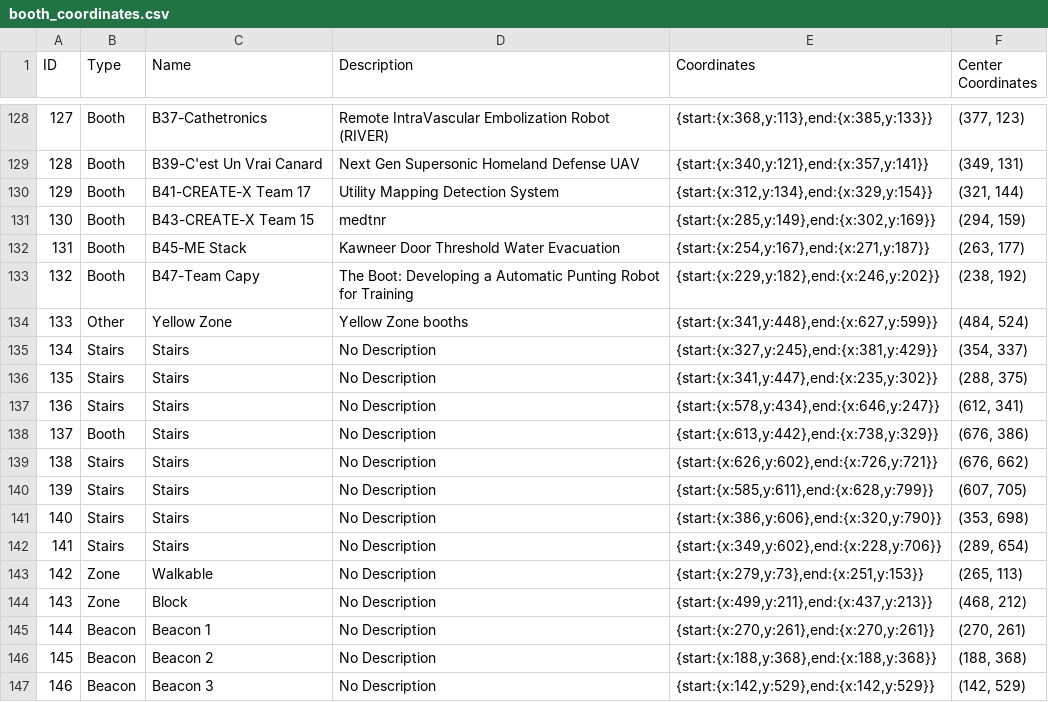
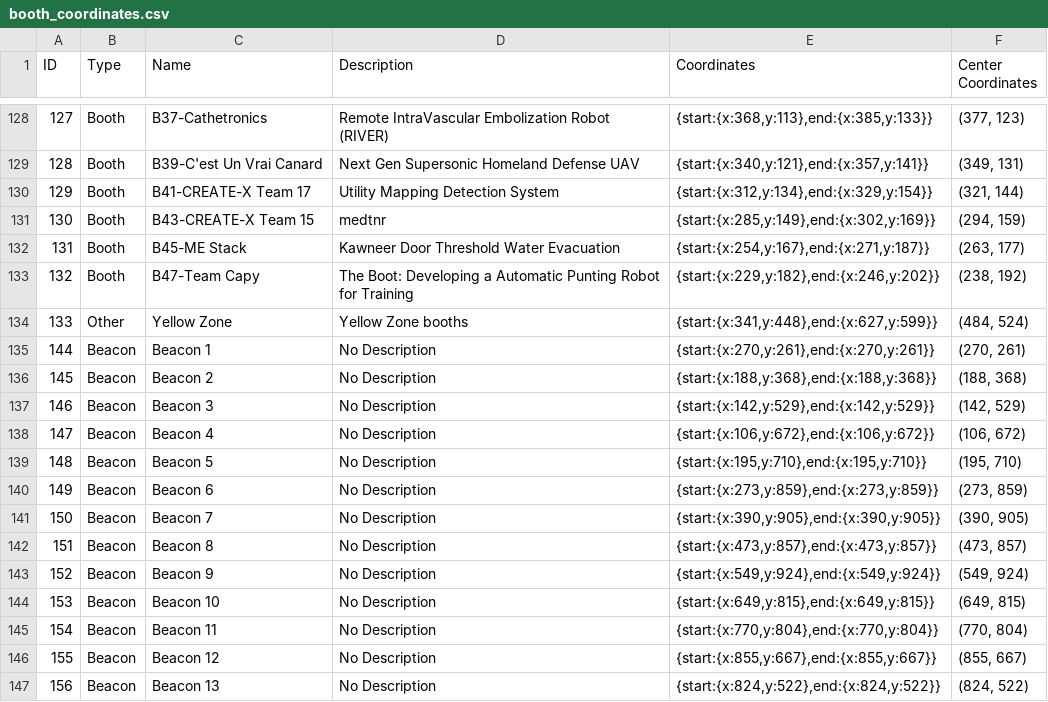
Before and after one commit to sofiagarciadougherty/InMaps, a CSV file: APP 2/backend/booth_coordinates.csv, drawn as a sheet; only a part is shown, gaps mark what is left out; the shorter side is filled out with more unchanged rows.

```diff
--- a/APP 2/backend/booth_coordinates.csv
+++ b/APP 2/backend/booth_coordinates.csv
@@ -134,12 +134,2 @@ ID,Type,Name,Description,Coordinates,Center Coordinates
 133,Other,Yellow Zone,Yellow Zone booths,"{start:{x:341,y:448},end:{x:627,y:599}}","(484, 524)"
-134,Stairs,Stairs,No Description,"{start:{x:327,y:245},end:{x:381,y:429}}","(354, 337)"
-135,Stairs,Stairs,No Description,"{start:{x:341,y:447},end:{x:235,y:302}}","(288, 375)"
-136,Stairs,Stairs,No Description,"{start:{x:578,y:434},end:{x:646,y:247}}","(612, 341)"
-137,Booth,Stairs,No Description,"{start:{x:613,y:442},end:{x:738,y:329}}","(676, 386)"
-138,Stairs,Stairs,No Description,"{start:{x:626,y:602},end:{x:726,y:721}}","(676, 662)"
-139,Stairs,Stairs,No Description,"{start:{x:585,y:611},end:{x:628,y:799}}","(607, 705)"
-140,Stairs,Stairs,No Description,"{start:{x:386,y:606},end:{x:320,y:790}}","(353, 698)"
-141,Stairs,Stairs,No Description,"{start:{x:349,y:602},end:{x:228,y:706}}","(289, 654)"
-142,Zone,Walkable,No Description,"{start:{x:279,y:73},end:{x:251,y:153}}","(265, 113)"
-143,Zone,Block,No Description,"{start:{x:499,y:211},end:{x:437,y:213}}","(468, 212)"
 144,Beacon,Beacon 1,No Description,"{start:{x:270,y:261},end:{x:270,y:261}}","(270, 261)"
```
Also changed, not shown: 1 other file.
